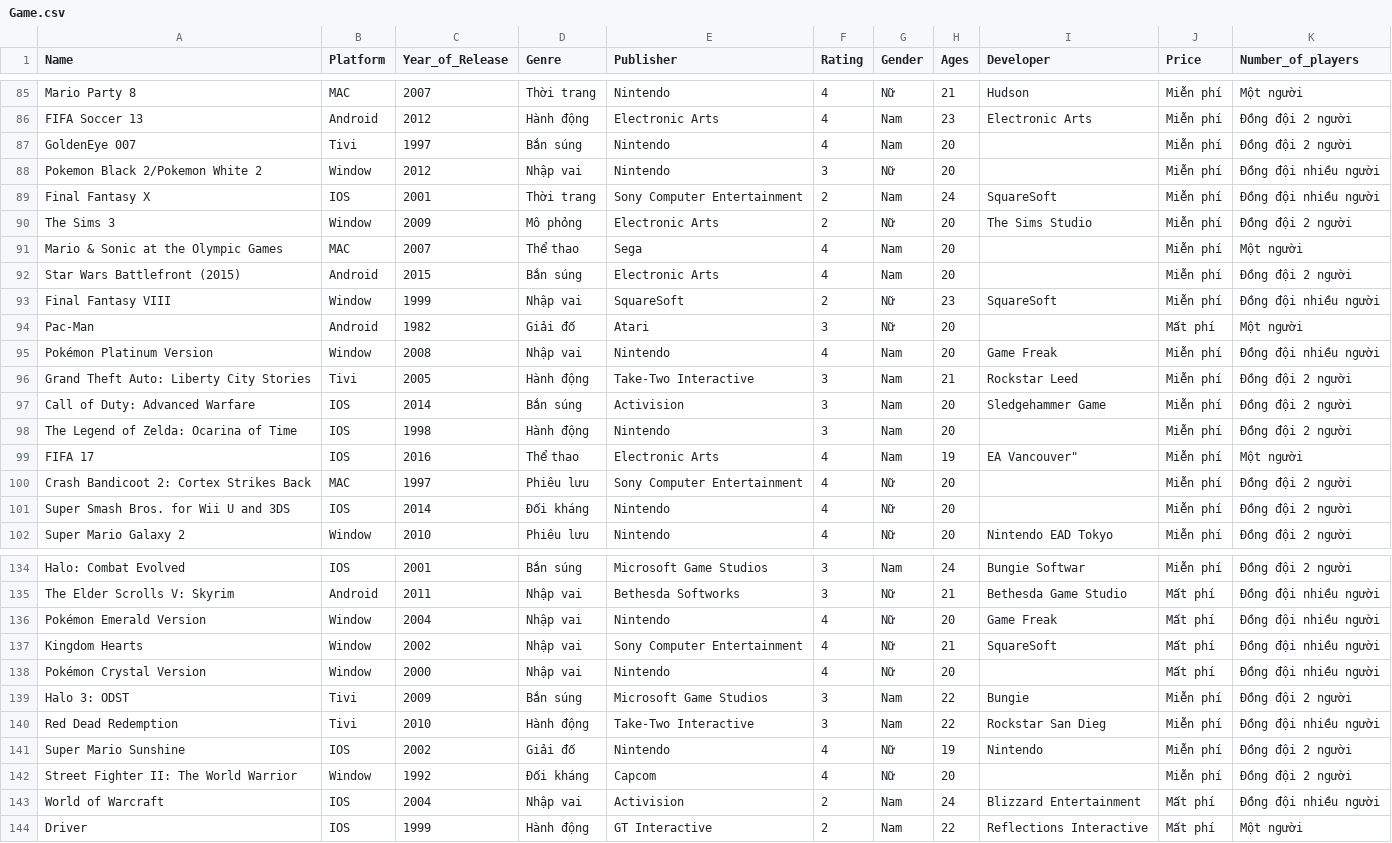
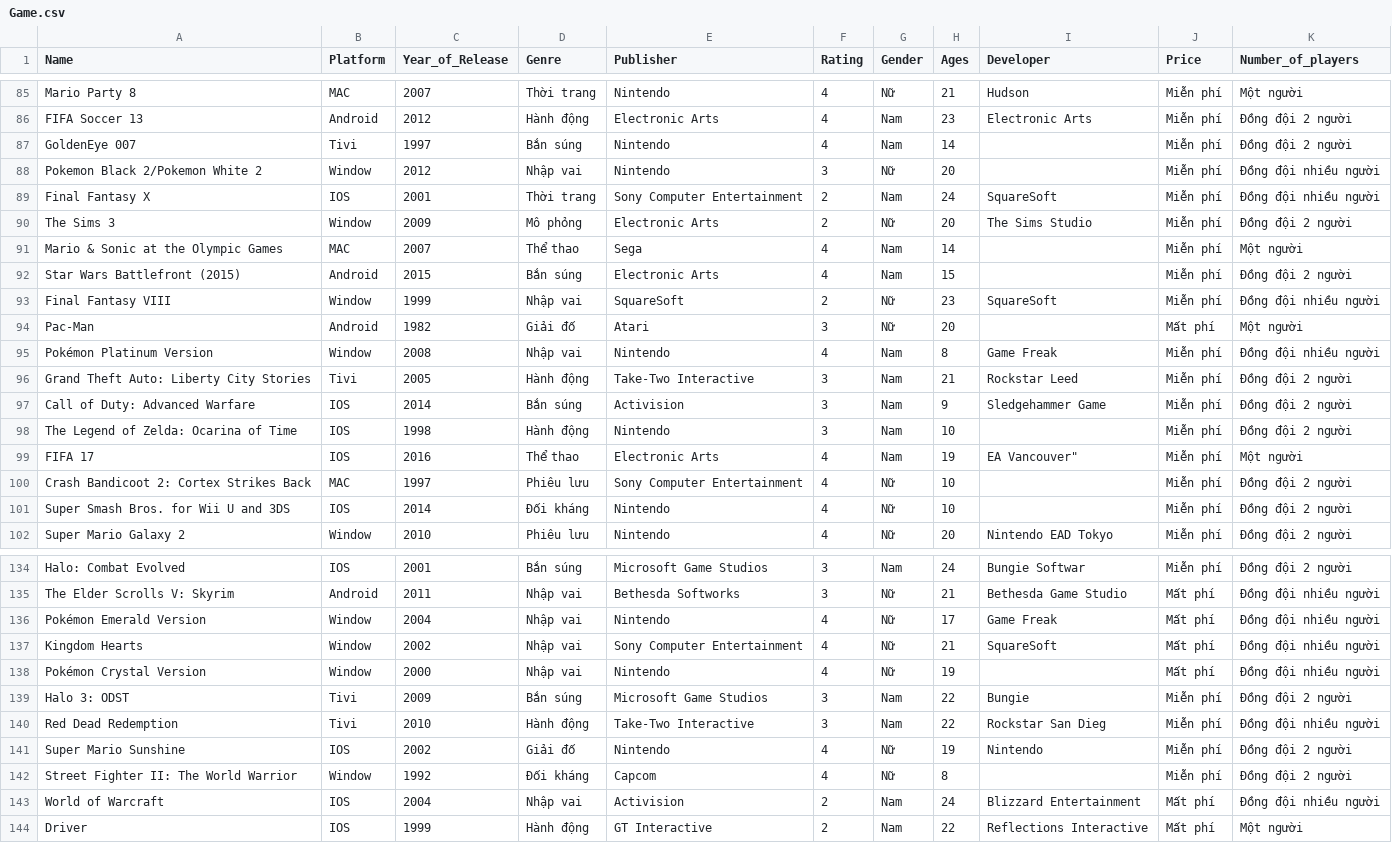
Before and after one commit to tuannt2000/IT4652_V2, a CSV file: Game.csv, drawn as a sheet; only a part is shown, gaps mark what is left out; the diff covers the shown part only.

```diff
--- a/Game.csv
+++ b/Game.csv
@@ -86,3 +86,3 @@ Mario Party 8,MAC,2007,Thời trang,Nintendo,4,Nữ,21,Hudson,Miễn phí,Một
 FIFA Soccer 13,Android,2012,Hành động,Electronic Arts,4,Nam,23,Electronic Arts,Miễn phí,Đồng đội 2 người
-GoldenEye 007,Tivi,1997,Bắn súng,Nintendo,4,Nam,20,,Miễn phí,Đồng đội 2 người
+GoldenEye 007,Tivi,1997,Bắn súng,Nintendo,4,Nam,14,,Miễn phí,Đồng đội 2 người
 Pokemon Black 2/Pokemon White 2,Window,2012,Nhập vai,Nintendo,3,Nữ,20,,Miễn phí,Đồng đội nhiều người
@@ -90,13 +90,13 @@ Final Fantasy X,IOS,2001,Thời trang,Sony Computer Entertainment,2,Nam,24,Squar
 The Sims 3,Window,2009,Mô phỏng,Electronic Arts,2,Nữ,20,The Sims Studio,Miễn phí,Đồng đội 2 người
-Mario & Sonic at the Olympic Games,MAC,2007,Thể thao,Sega,4,Nam,20,,Miễn phí,Một người
-Star Wars Battlefront (2015),Android,2015,Bắn súng,Electronic Arts,4,Nam,20,,Miễn phí,Đồng đội 2 người
+Mario & Sonic at the Olympic Games,MAC,2007,Thể thao,Sega,4,Nam,14,,Miễn phí,Một người
+Star Wars Battlefront (2015),Android,2015,Bắn súng,Electronic Arts,4,Nam,15,,Miễn phí,Đồng đội 2 người
 Final Fantasy VIII,Window,1999,Nhập vai,SquareSoft,2,Nữ,23,SquareSoft,Miễn phí,Đồng đội nhiều người
 Pac-Man,Android,1982,Giải đố,Atari,3,Nữ,20,,Mất phí,Một người
-Pokémon Platinum Version,Window,2008,Nhập vai,Nintendo,4,Nam,20,Game Freak,Miễn phí,Đồng đội nhiều người
+Pokémon Platinum Version,Window,2008,Nhập vai,Nintendo,4,Nam,8,Game Freak,Miễn phí,Đồng đội nhiều người
 Grand Theft Auto: Liberty City Stories,Tivi,2005,Hành động,Take-Two Interactive,3,Nam,21,Rockstar Leed,Miễn phí,Đồng đội 2 người
-Call of Duty: Advanced Warfare,IOS,2014,Bắn súng,Activision,3,Nam,20,Sledgehammer Game,Miễn phí,Đồng đội 2 người
-The Legend of Zelda: Ocarina of Time,IOS,1998,Hành động,Nintendo,3,Nam,20,,Miễn phí,Đồng đội 2 người
+Call of Duty: Advanced Warfare,IOS,2014,Bắn súng,Activision,3,Nam,9,Sledgehammer Game,Miễn phí,Đồng đội 2 người
+The Legend of Zelda: Ocarina of Time,IOS,1998,Hành động,Nintendo,3,Nam,10,,Miễn phí,Đồng đội 2 người
 FIFA 17,IOS,2016,Thể thao,Electronic Arts,4,Nam,19, EA Vancouver",Miễn phí,Một người
-Crash Bandicoot 2: Cortex Strikes Back,MAC,1997,Phiêu lưu,Sony Computer Entertainment,4,Nữ,20,,Miễn phí,Đồng đội 2 người
-Super Smash Bros. for Wii U and 3DS,IOS,2014,Đối kháng,Nintendo,4,Nữ,20,,Miễn phí,Đồng đội 2 người
+Crash Bandicoot 2: Cortex Strikes Back,MAC,1997,Phiêu lưu,Sony Computer Entertainment,4,Nữ,10,,Miễn phí,Đồng đội 2 người
+Super Smash Bros. for Wii U and 3DS,IOS,2014,Đối kháng,Nintendo,4,Nữ,10,,Miễn phí,Đồng đội 2 người
 Super Mario Galaxy 2,Window,2010,Phiêu lưu,Nintendo,4,Nữ,20,Nintendo EAD Tokyo,Miễn phí,Đồng đội 2 người
@@ -135,5 +135,5 @@ Halo: Combat Evolved,IOS,2001,Bắn súng,Microsoft Game Studios,3,Nam,24,Bungie
 The Elder Scrolls V: Skyrim,Android,2011,Nhập vai,Bethesda Softworks,3,Nữ,21,Bethesda Game Studio,Mất phí,Đồng đội nhiều người
-Pokémon Emerald Version,Window,2004,Nhập vai,Nintendo,4,Nữ,20,Game Freak,Mất phí,Đồng đội nhiều người
+Pokémon Emerald Version,Window,2004,Nhập vai,Nintendo,4,Nữ,17,Game Freak,Mất phí,Đồng đội nhiều người
 Kingdom Hearts,Window,2002,Nhập vai,Sony Computer Entertainment,4,Nữ,21,SquareSoft,Mất phí,Đồng đội nhiều người
-Pokémon Crystal Version,Window,2000,Nhập vai,Nintendo,4,Nữ,20,,Mất phí,Đồng đội nhiều người
+Pokémon Crystal Version,Window,2000,Nhập vai,Nintendo,4,Nữ,19,,Mất phí,Đồng đội nhiều người
 Halo 3: ODST,Tivi,2009,Bắn súng,Microsoft Game Studios,3,Nam,22, Bungie,Miễn phí,Đồng đội 2 người
@@ -141,3 +141,3 @@ Red Dead Redemption,Tivi,2010,Hành động,Take-Two Interactive,3,Nam,22,Rockst
 Super Mario Sunshine,IOS,2002,Giải đố,Nintendo,4,Nữ,19,Nintendo,Miễn phí,Đồng đội 2 người
-Street Fighter II: The World Warrior,Window,1992,Đối kháng,Capcom,4,Nữ,20,,Miễn phí,Đồng đội 2 người
+Street Fighter II: The World Warrior,Window,1992,Đối kháng,Capcom,4,Nữ,8,,Miễn phí,Đồng đội 2 người
 World of Warcraft,IOS,2004,Nhập vai,Activision,2,Nam,24,Blizzard Entertainment,Mất phí,Đồng đội nhiều người
```
Also changed, not shown: 28 edited cells elsewhere in this file, 2 other files.
